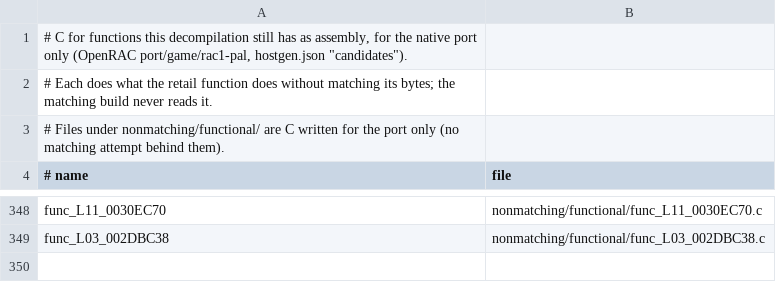
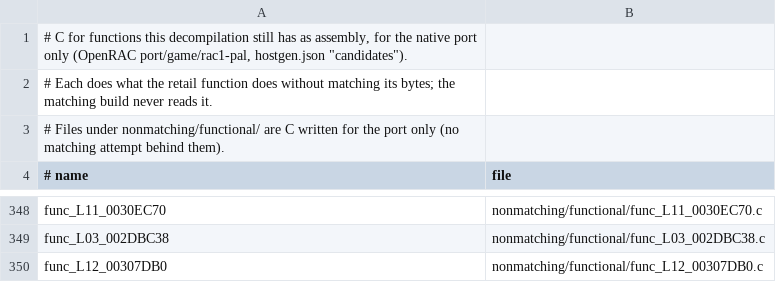
Before and after one commit to Drustburn/rac1-decomp, a TSV file: nonmatching/functional.tsv, drawn as a sheet; only a part is shown, gaps mark what is left out; the diff names each change by its address in the sheet, - before the commit and + after, or states it on an @@ line.

```diff
--- a/nonmatching/functional.tsv
+++ b/nonmatching/functional.tsv
+row 350: func_L12_00307DB0 | nonmatching/functional/func_L12_00307DB0.c
```
Also changed, not shown: 1 other file.
